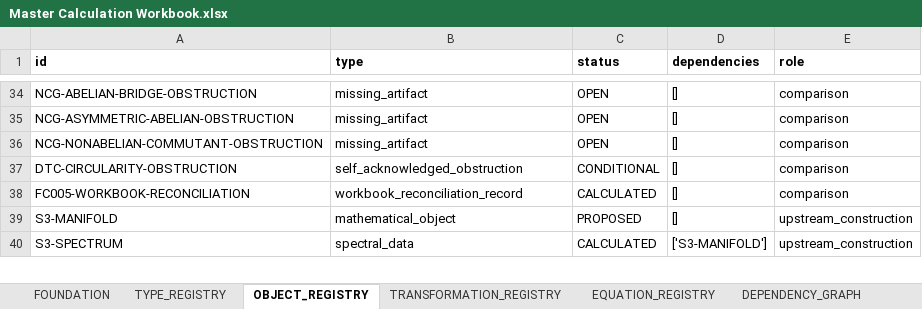
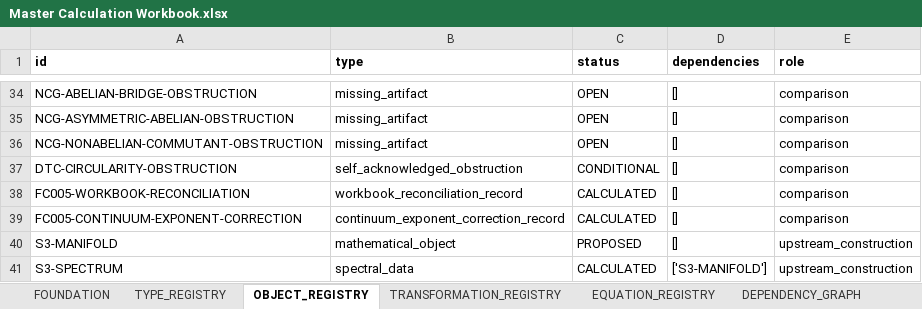
Before and after one commit to BLZIX989/SEIT, an Excel workbook: Master Calculation Workbook.xlsx, sheet OBJECT_REGISTRY, drawn as a sheet; only a part is shown, gaps mark what is left out; values as stored, in another font and other column widths than the file's, no borders; the diff names each change by its address in the sheet, - before the commit and + after, or states it on an @@ line.

```diff
--- a/Master Calculation Workbook.xlsx (sheet OBJECT_REGISTRY)
+++ b/Master Calculation Workbook.xlsx (sheet OBJECT_REGISTRY)
+row 39: FC005-CONTINUUM-EXPONENT-CORRECTION | continuum_exponent_correction_record | CALCULATED | [] | comparison
```
Also changed, not shown: sheet PROVENANCE, sheet TARGET_INDEPENDENCE, sheet ASSUMPTIONS, sheet STATUS_MATRIX, sheet TYPE_REGISTRY, 19 other files.
